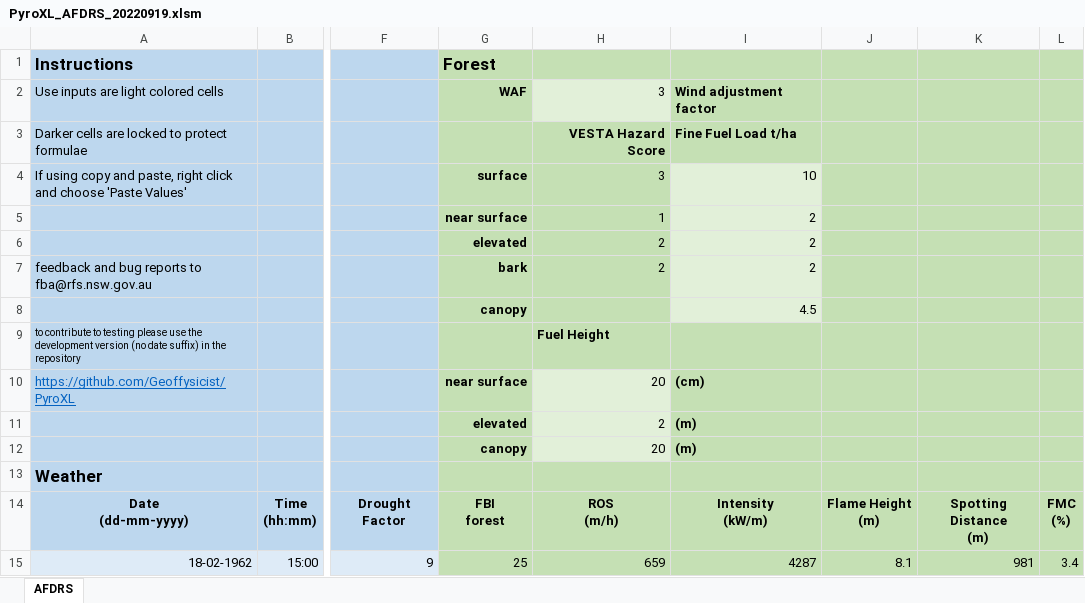
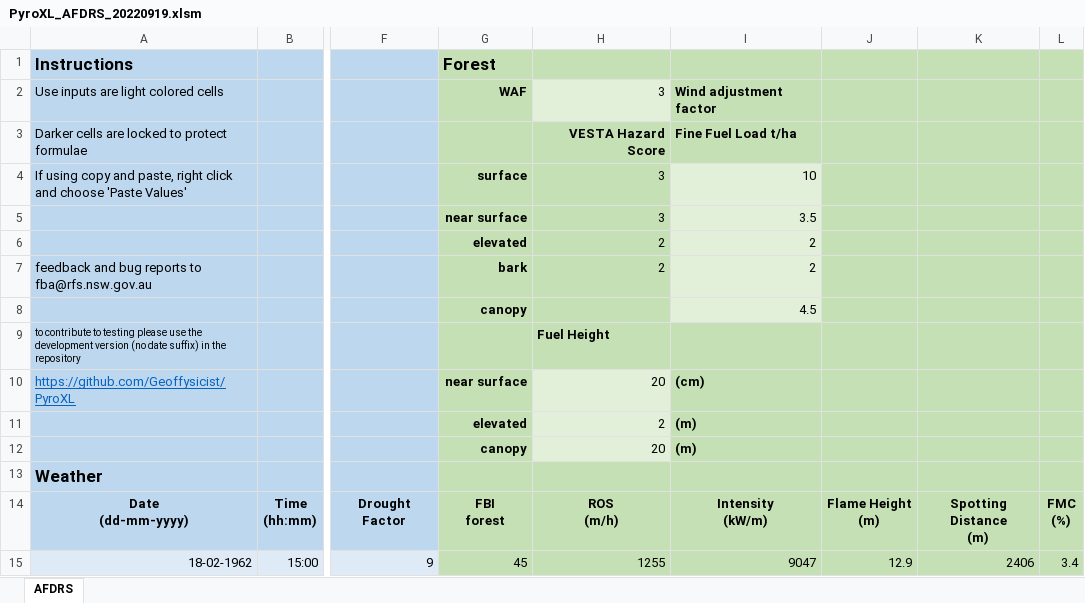
Before and after one commit to Geoffysicist/PyroXL, an Excel workbook: PyroXL_AFDRS_20220919.xlsm, sheet AFDRS, drawn as a sheet; only a part is shown, gaps mark what is left out; values as stored, in another font and other column widths than the file's, no borders; conditional formats not drawn; the diff names each change by its address in the sheet, - before the commit and + after, or states it on an @@ line.

Commit message:
fixed protection issues for fuel loads forest

```diff
--- a/PyroXL_AFDRS_20220919.xlsm (sheet AFDRS)
+++ b/PyroXL_AFDRS_20220919.xlsm (sheet AFDRS)
-H5: 1
+H5: 3
-I5: 2
+I5: 3.5
-G15 (Forest): 25
+G15 (Forest): 45
-H15: 659
+H15: 1255
-I15: 4287
+I15: 9047
-J15: 8.1
+J15: 12.9
-K15: 981
+K15: 2406
```
